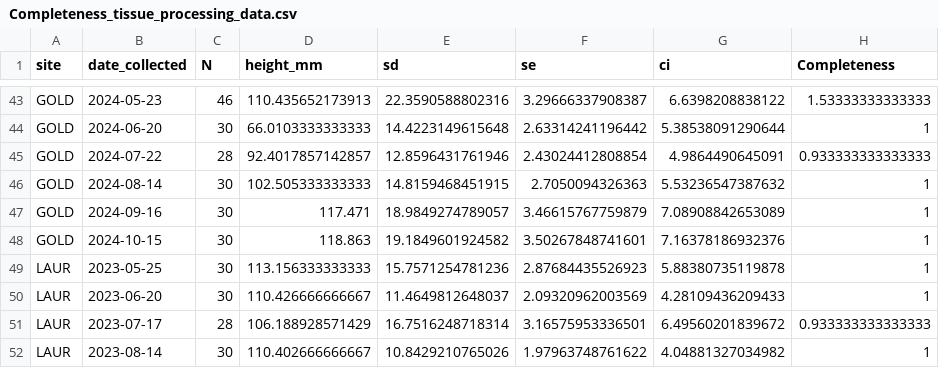
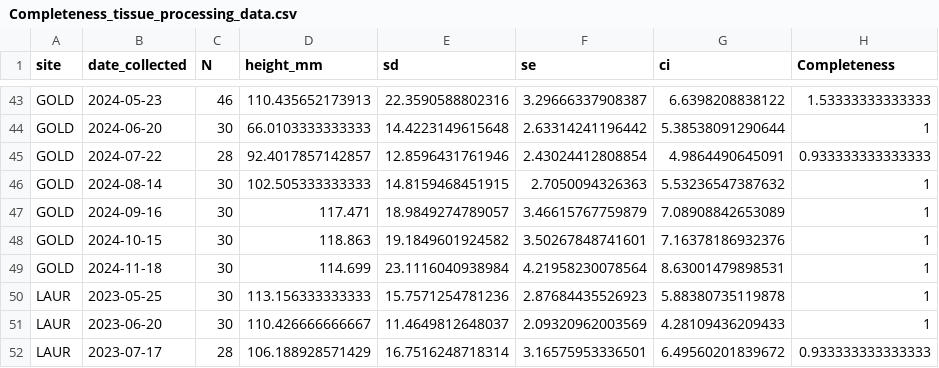
Before and after one commit to NEFSC/EAD-ASEB_EPA_LISS_Disease_Surveillance, a CSV file: Lab_Data_TissueProcessing/output/Completeness_tissue_processing_data.csv, drawn as a sheet; only a part is shown, gaps mark what is left out; the shorter side is filled out with more unchanged rows.

```diff
--- a/Lab_Data_TissueProcessing/output/Completeness_tissue_processing_data.csv
+++ b/Lab_Data_TissueProcessing/output/Completeness_tissue_processing_data.csv
@@ -48,2 +48,3 @@
 "GOLD",2024-10-15,30,118.863,19.1849601924582,3.50267848741601,7.16378186932376,1
+"GOLD",2024-11-18,30,114.699,23.1116040938984,4.21958230078564,8.63001479898531,1
 "LAUR",2023-05-25,30,113.156333333333,15.7571254781236,2.87684435526923,5.88380735119878,1
```
Also changed, not shown: Master_files/shell_pathology_all_data.csv, Master_files/tissue_processing_all_data.csv, 7 other files.
